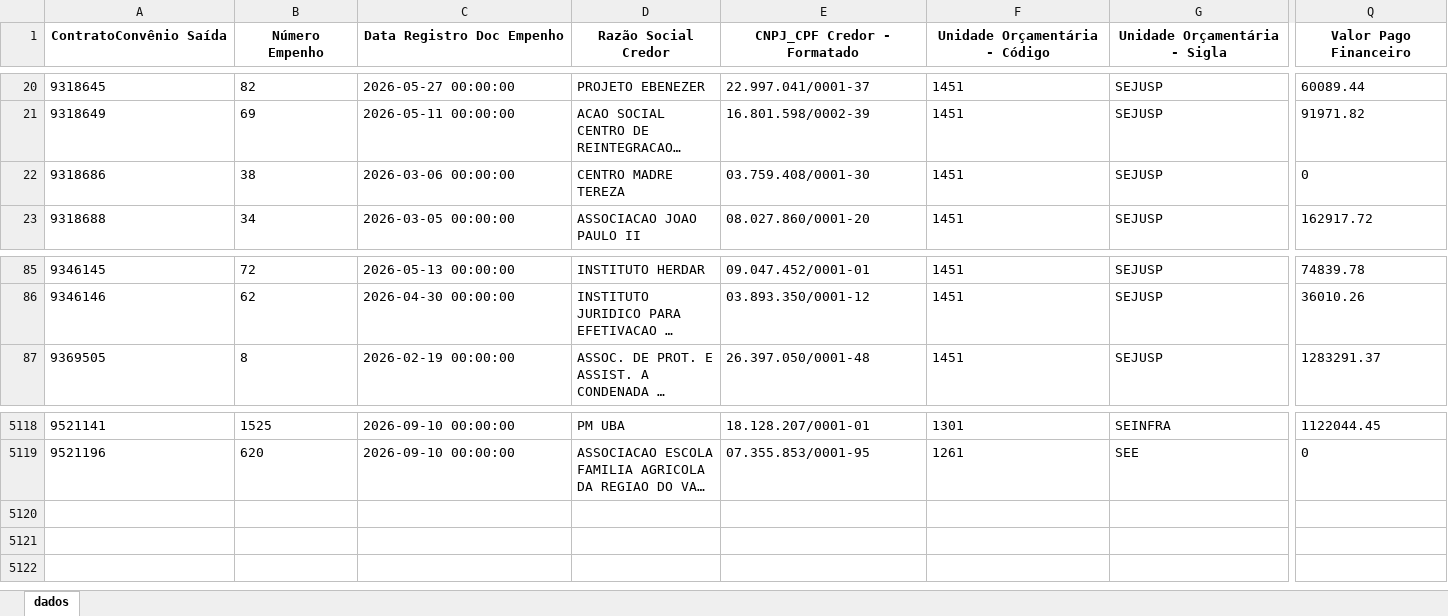
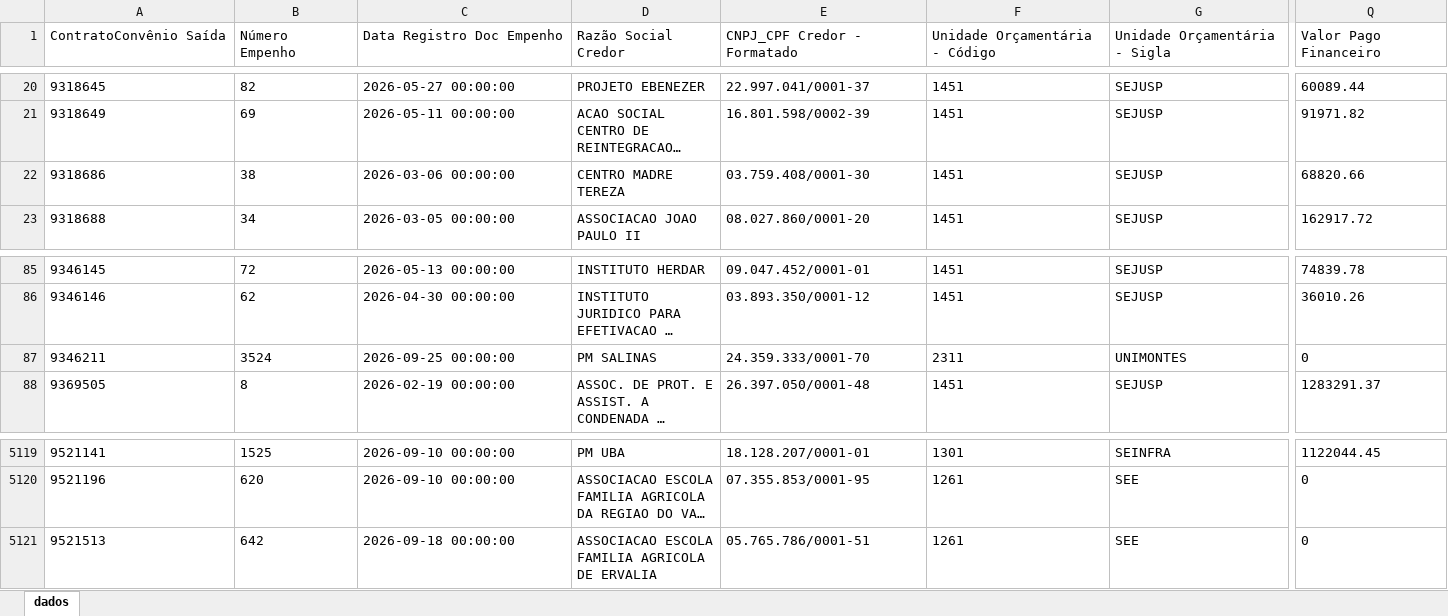
Before and after one commit to transparencia-mg/portal_convenios_saida, an Excel workbook: upload/pagamento2026.xlsx, sheet dados, drawn as a sheet; only a part is shown, gaps mark what is left out; long unchanged cells end in …; values as stored, in another font and other column widths than the file's, no borders; rows hold the shown columns only; the diff covers the shown part only; the diff names each change by its address in the sheet, - before the commit and + after, or states it on an @@ line.

```diff
--- a/upload/pagamento2026.xlsx (sheet dados)
+++ b/upload/pagamento2026.xlsx (sheet dados)
@@ A1:Q1 bold: on → off, alignment: center → left @@
-Q22 (Valor Pago Financeiro): 0
+Q22 (Valor Pago Financeiro): 68820.66
+row 87: 9346211 | 3524 | 2026-09-25 00:00:00 | PM SALINAS | 24.359.333/0001-70 | 2311 | UNIMONTES | 0
+row 5121: 9521513 | 642 | 2026-09-18 00:00:00 | ASSOCIACAO ESCOLA FAMILIA AGRICOLA DE ERVALIA | 05.765.786/0001-51 | 1261 | SEE | 0
```
Also changed, not shown: cell formats elsewhere in this sheet, upload/pagamento2022.xlsx, upload/pagamento2023.xlsx, 8 other files.
